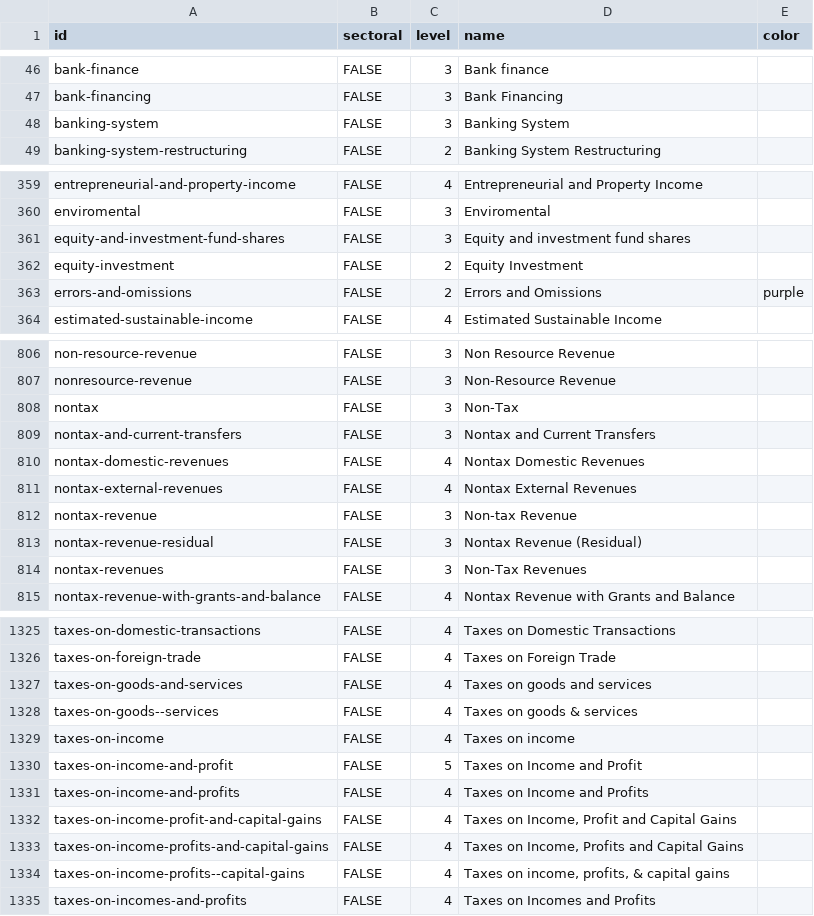
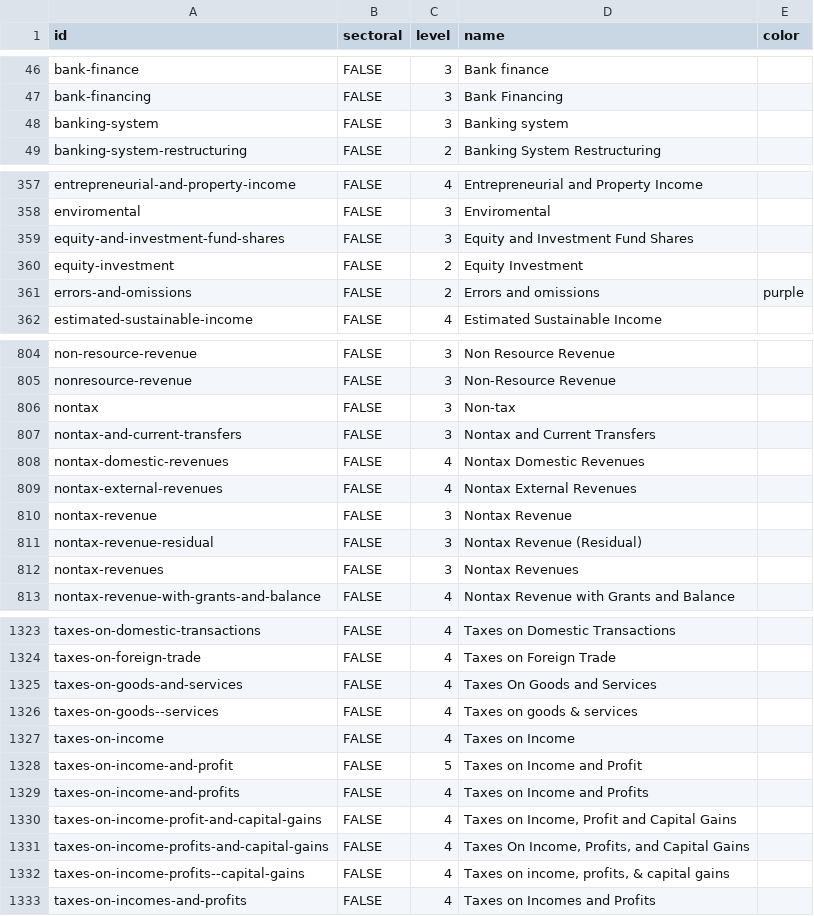
Before and after one commit to devinit/domestic_finance_2018, a CSV file: output/domestic-budget-level.csv, drawn as a sheet; only a part is shown, gaps mark what is left out; the diff covers the shown part only.

```diff
--- a/output/domestic-budget-level.csv
+++ b/output/domestic-budget-level.csv
@@ -47,3 +47,3 @@
 "bank-financing","FALSE",3,"Bank Financing",
-"banking-system","FALSE",3,"Banking System",
+"banking-system","FALSE",3,"Banking system",
 "banking-system-restructuring","FALSE",2,"Banking System Restructuring",
@@ -360,5 +358,5 @@
 "enviromental","FALSE",3,"Enviromental",
-"equity-and-investment-fund-shares","FALSE",3,"Equity and investment fund shares",
+"equity-and-investment-fund-shares","FALSE",3,"Equity and Investment Fund Shares",
 "equity-investment","FALSE",2,"Equity Investment",
-"errors-and-omissions","FALSE",2,"Errors and Omissions","purple"
+"errors-and-omissions","FALSE",2,"Errors and omissions","purple"
 "estimated-sustainable-income","FALSE",4,"Estimated Sustainable Income",
@@ -807,3 +805,3 @@
 "nonresource-revenue","FALSE",3,"Non-Resource Revenue",
-"nontax","FALSE",3,"Non-Tax",
+"nontax","FALSE",3,"Non-tax",
 "nontax-and-current-transfers","FALSE",3,"Nontax and Current Transfers",
@@ -811,5 +809,5 @@
 "nontax-external-revenues","FALSE",4,"Nontax External Revenues",
-"nontax-revenue","FALSE",3,"Non-tax Revenue",
+"nontax-revenue","FALSE",3,"Nontax Revenue",
 "nontax-revenue-residual","FALSE",3,"Nontax Revenue (Residual)",
-"nontax-revenues","FALSE",3,"Non-Tax Revenues",
+"nontax-revenues","FALSE",3,"Nontax Revenues",
 "nontax-revenue-with-grants-and-balance","FALSE",4,"Nontax Revenue with Grants and Balance",
@@ -1326,5 +1324,5 @@
 "taxes-on-foreign-trade","FALSE",4,"Taxes on Foreign Trade",
-"taxes-on-goods-and-services","FALSE",4,"Taxes on goods and services",
+"taxes-on-goods-and-services","FALSE",4,"Taxes On Goods and Services",
 "taxes-on-goods--services","FALSE",4,"Taxes on goods & services",
-"taxes-on-income","FALSE",4,"Taxes on income",
+"taxes-on-income","FALSE",4,"Taxes on Income",
 "taxes-on-income-and-profit","FALSE",5,"Taxes on Income and Profit",
@@ -1332,3 +1330,3 @@
 "taxes-on-income-profit-and-capital-gains","FALSE",4,"Taxes on Income, Profit and Capital Gains",
-"taxes-on-income-profits-and-capital-gains","FALSE",4,"Taxes on Income, Profits and Capital Gains",
+"taxes-on-income-profits-and-capital-gains","FALSE",4,"Taxes On Income, Profits, and Capital Gains",
 "taxes-on-income-profits--capital-gains","FALSE",4,"Taxes on income, profits, & capital gains",
```
Also changed, not shown: 2 added rows, 4 removed rows and 51 edited cells elsewhere in this file, data_checks/gov-revenue-percent-gdp_check.csv, output/gov-revenue-percent-gdp.csv, 10 other files.
